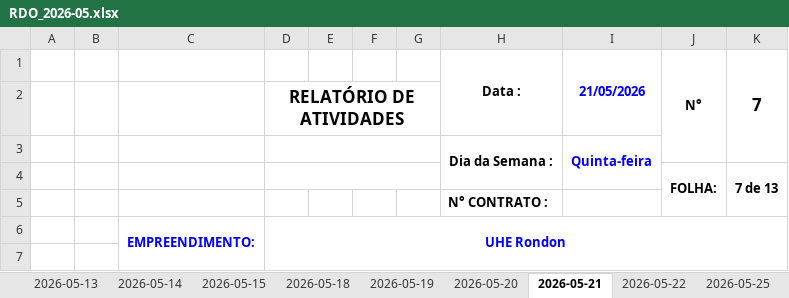
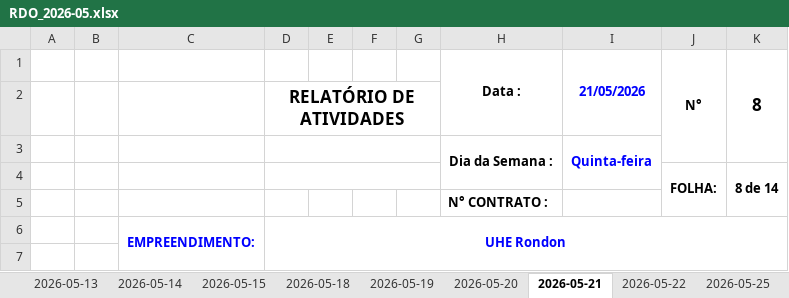
Before and after one commit to luisgustavoalmeida/Gerar_Relatorio, an Excel workbook: saida_relatorios/Eletrogóes_S_A/Supervisório_UHE_Rondon/RDO_2026-05.xlsx, sheet 2026-05-21, drawn as a sheet; only a part is shown; values as stored, in another font and other column widths than the file's, no borders; the diff names each change by its address in the sheet, - before the commit and + after, or states it on an @@ line.

```diff
--- a/saida_relatorios/Eletrogóes_S_A/Supervisório_UHE_Rondon/RDO_2026-05.xlsx (sheet 2026-05-21)
+++ b/saida_relatorios/Eletrogóes_S_A/Supervisório_UHE_Rondon/RDO_2026-05.xlsx (sheet 2026-05-21)
-K1: 7
+K1: 8
-K4 (8): 7 de 13
+K4 (8): 8 de 14
```
Also changed, not shown: sheet 2026-05-22, sheet 2026-05-13, saida_relatorios/Eletrogóes_S_A/Supervisório_UHE_Rondon/FT_2026-05.xlsx.
